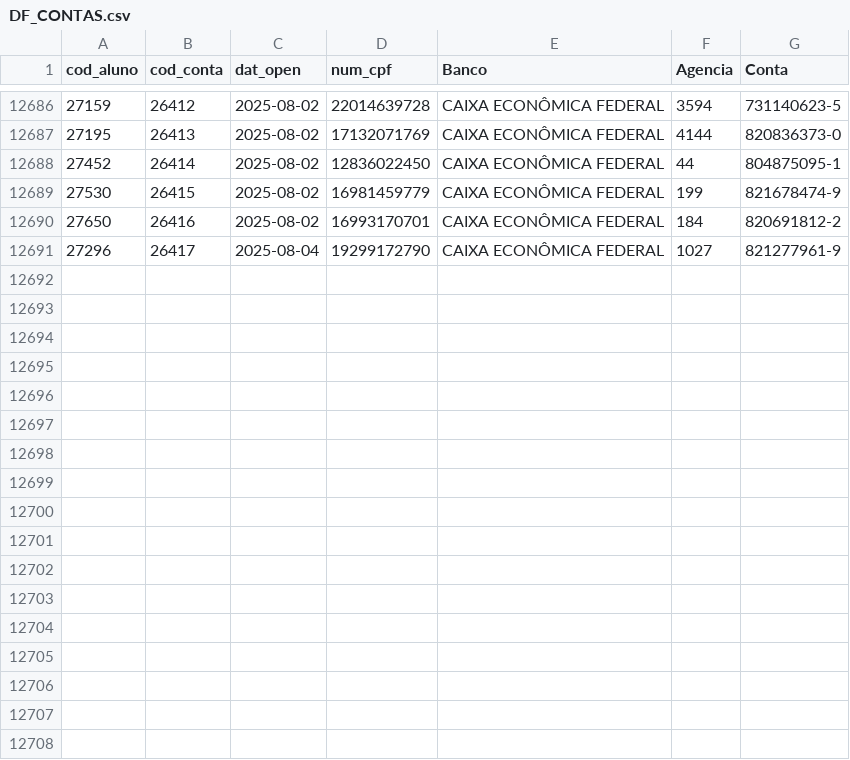
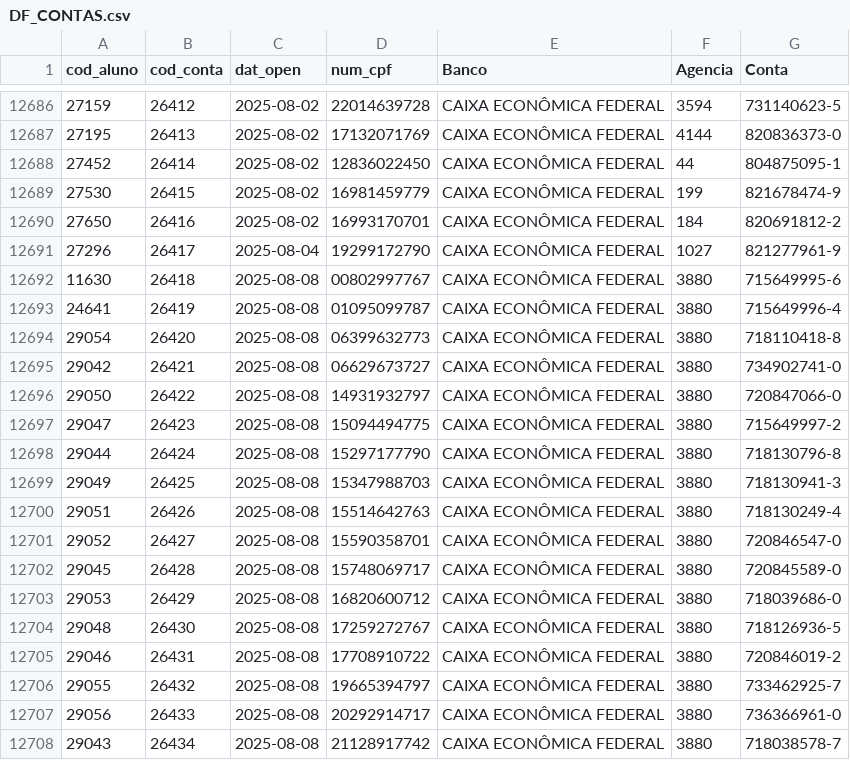
Before and after one commit to DesenvCaeta/DesenvCaeta, a CSV file: DF_CONTAS.csv, drawn as a sheet; only a part is shown, gaps mark what is left out.

```diff
--- a/DF_CONTAS.csv
+++ b/DF_CONTAS.csv
@@ -12691 +12691,18 @@ cod_aluno,cod_conta,dat_open,num_cpf,Banco,Agencia,Conta
 27296,26417,2025-08-04,19299172790,CAIXA ECONÔMICA FEDERAL,1027,821277961-9
+11630,26418,2025-08-08,00802997767,CAIXA ECONÔMICA FEDERAL,3880,715649995-6
+24641,26419,2025-08-08,01095099787,CAIXA ECONÔMICA FEDERAL,3880,715649996-4
+29054,26420,2025-08-08,06399632773,CAIXA ECONÔMICA FEDERAL,3880,718110418-8
+29042,26421,2025-08-08,06629673727,CAIXA ECONÔMICA FEDERAL,3880,734902741-0
+29050,26422,2025-08-08,14931932797,CAIXA ECONÔMICA FEDERAL,3880,720847066-0
+29047,26423,2025-08-08,15094494775,CAIXA ECONÔMICA FEDERAL,3880,715649997-2
+29044,26424,2025-08-08,15297177790,CAIXA ECONÔMICA FEDERAL,3880,718130796-8
+29049,26425,2025-08-08,15347988703,CAIXA ECONÔMICA FEDERAL,3880,718130941-3
+29051,26426,2025-08-08,15514642763,CAIXA ECONÔMICA FEDERAL,3880,718130249-4
+29052,26427,2025-08-08,15590358701,CAIXA ECONÔMICA FEDERAL,3880,720846547-0
+29045,26428,2025-08-08,15748069717,CAIXA ECONÔMICA FEDERAL,3880,720845589-0
+29053,26429,2025-08-08,16820600712,CAIXA ECONÔMICA FEDERAL,3880,718039686-0
+29048,26430,2025-08-08,17259272767,CAIXA ECONÔMICA FEDERAL,3880,718126936-5
+29046,26431,2025-08-08,17708910722,CAIXA ECONÔMICA FEDERAL,3880,720846019-2
+29055,26432,2025-08-08,19665394797,CAIXA ECONÔMICA FEDERAL,3880,733462925-7
+29056,26433,2025-08-08,20292914717,CAIXA ECONÔMICA FEDERAL,3880,736366961-0
+29043,26434,2025-08-08,21128917742,CAIXA ECONÔMICA FEDERAL,3880,718038578-7
```
Also changed, not shown: DF_ALUNOS.csv, DF_BENEFICIOSI.csv, 11 other files.
